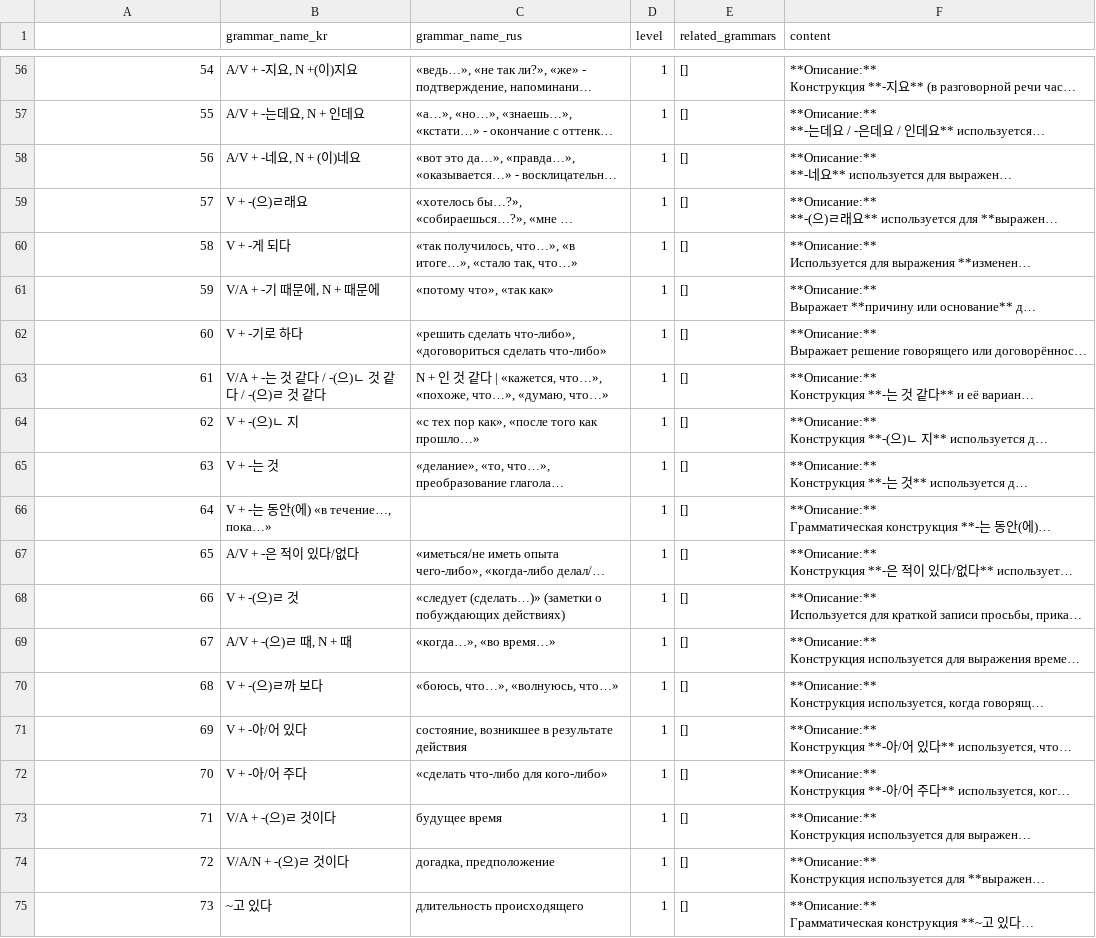
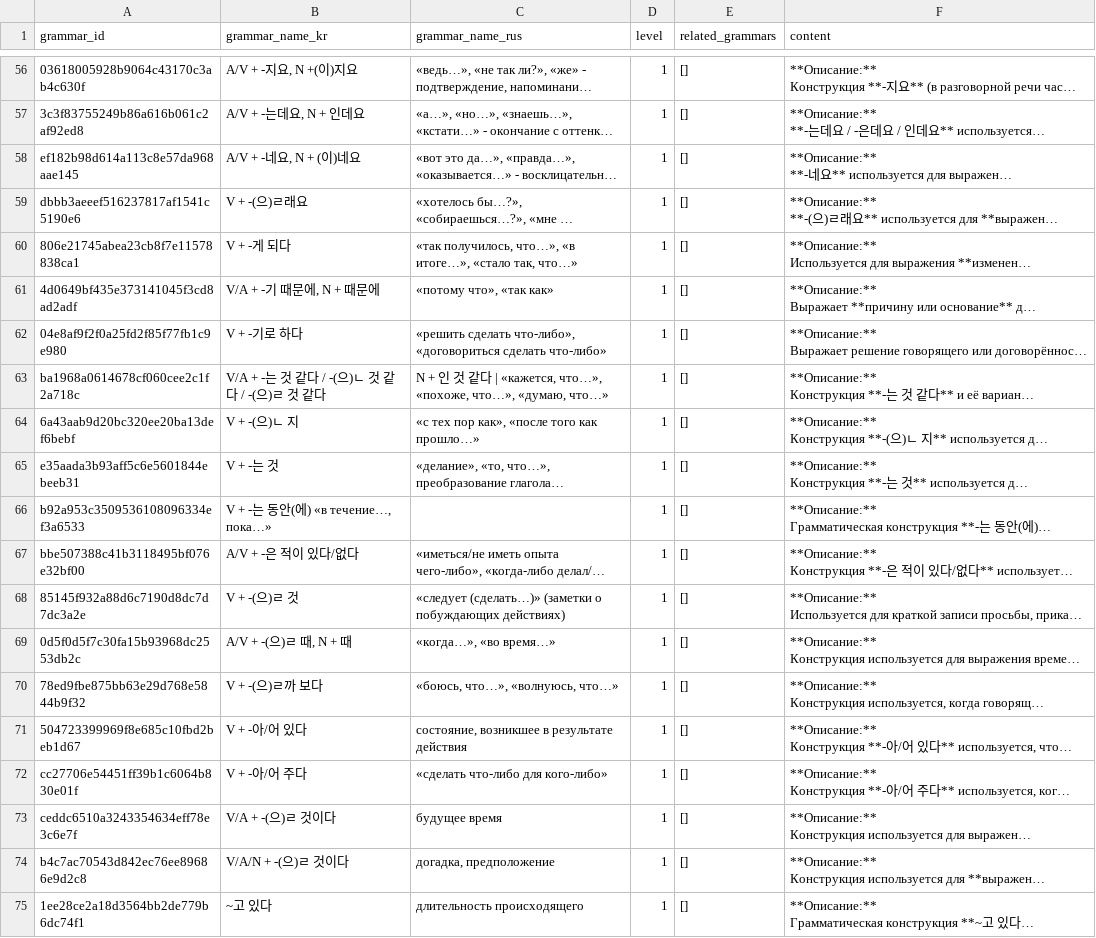
Before and after one commit to ksairos/korean_learning_chatbot, a CSV file: data/grammar-level-1/v2/grammar_list_clean_word2md.csv (was data/grammar-level-1/grammar_list_clean_word2md.csv), drawn as a sheet; only a part is shown, gaps mark what is left out; long unchanged cells end in …; the diff covers the shown part only; the diff names each change by its address in the sheet, - before the commit and + after, or states it on an @@ line.

```diff
--- a/data/grammar-level-1/grammar_list_clean_word2md.csv
+++ b/data/grammar-level-1/v2/grammar_list_clean_word2md.csv
-A1: (empty)
+A1: grammar_id
-A56 (grammar_id): 54
+A56 (grammar_id): 03618005928b9064c43170c3ab4c630f
-A57 (grammar_id): 55
+A57 (grammar_id): 3c3f83755249b86a616b061c2af92ed8
-A58 (grammar_id): 56
+A58 (grammar_id): ef182b98d614a113c8e57da968aae145
-A59 (grammar_id): 57
+A59 (grammar_id): dbbb3aeeef516237817af1541c5190e6
-A60 (grammar_id): 58
+A60 (grammar_id): 806e21745abea23cb8f7e11578838ca1
-A61 (grammar_id): 59
+A61 (grammar_id): 4d0649bf435e373141045f3cd8ad2adf
-A62 (grammar_id): 60
+A62 (grammar_id): 04e8af9f2f0a25fd2f85f77fb1c9e980
-A63 (grammar_id): 61
+A63 (grammar_id): ba1968a0614678cf060cee2c1f2a718c
-A64 (grammar_id): 62
+A64 (grammar_id): 6a43aab9d20bc320ee20ba13def6bebf
-A65 (grammar_id): 63
+A65 (grammar_id): e35aada3b93aff5c6e5601844ebeeb31
-A66 (grammar_id): 64
+A66 (grammar_id): b92a953c3509536108096334ef3a6533
-A67 (grammar_id): 65
+A67 (grammar_id): bbe507388c41b3118495bf076e32bf00
-A68 (grammar_id): 66
+A68 (grammar_id): 85145f932a88d6c7190d8dc7d7dc3a2e
-A69 (grammar_id): 67
+A69 (grammar_id): 0d5f0d5f7c30fa15b93968dc2553db2c
-A70 (grammar_id): 68
+A70 (grammar_id): 78ed9fbe875bb63e29d768e5844b9f32
-A71 (grammar_id): 69
+A71 (grammar_id): 504723399969f8e685c10fbd2beb1d67
-A72 (grammar_id): 70
+A72 (grammar_id): cc27706e54451ff39b1c6064b830e01f
-A73 (grammar_id): 71
+A73 (grammar_id): ceddc6510a3243354634eff78e3c6e7f
-A74 (grammar_id): 72
+A74 (grammar_id): b4c7ac70543d842ec76ee89686e9d2c8
-A75 (grammar_id): 73
+A75 (grammar_id): 1ee28ce2a18d3564bb2de779b6dc74f1
```
Also changed, not shown: 54 edited cells elsewhere in this file, 19 other files.
